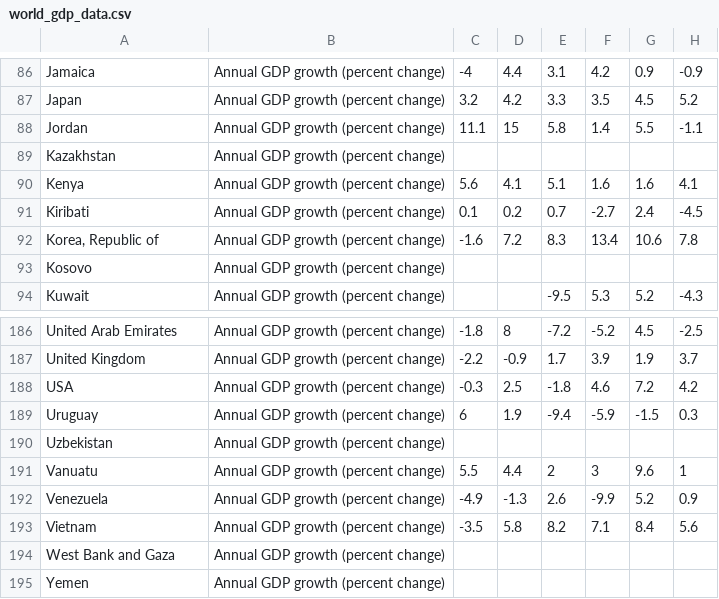
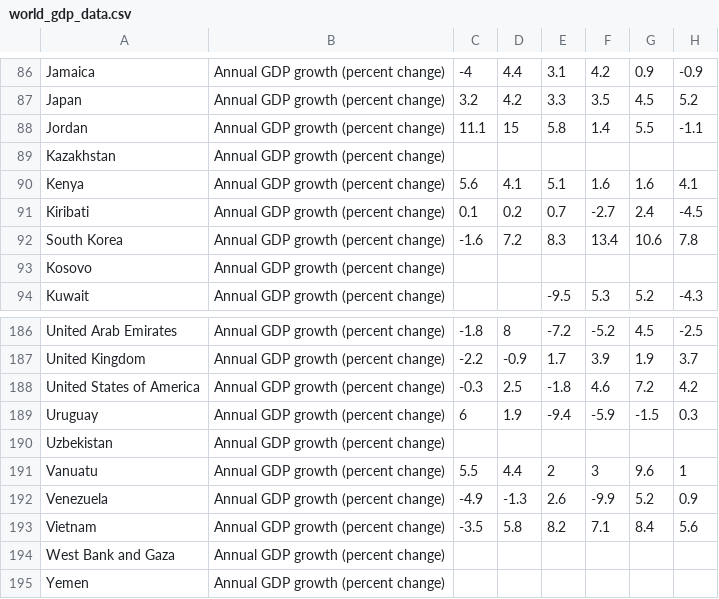
Before and after one commit to tedasdf/assignment, a CSV file: world_gdp_data.csv, drawn as a sheet; only a part is shown, gaps mark what is left out; the diff names each change by its address in the sheet, - before the commit and + after, or states it on an @@ line.

```diff
--- a/world_gdp_data.csv
+++ b/world_gdp_data.csv
-A92: Korea, Republic of
+A92: South Korea
-A188: USA
+A188: United States of America
```
Also changed, not shown: 1 other file.
